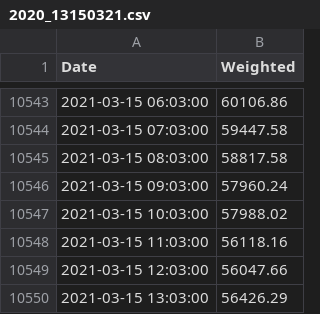
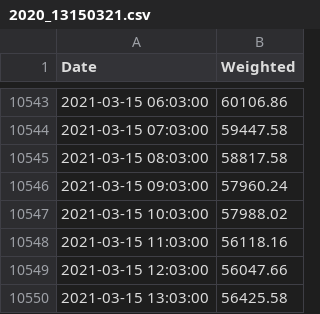
Before and after one commit to cyanidekhrist/lstmbtc, a CSV file: 2020_13150321.csv, drawn as a sheet; only a part is shown, gaps mark what is left out.

Commit message:
Update 2020_13150321.csv

```diff
--- a/2020_13150321.csv
+++ b/2020_13150321.csv
@@ -10549,2 +10549,2 @@ Date,Weighted
 2021-03-15 12:03:00,56047.66
-2021-03-15 13:03:00,56426.29
+2021-03-15 13:03:00,56425.58
```
